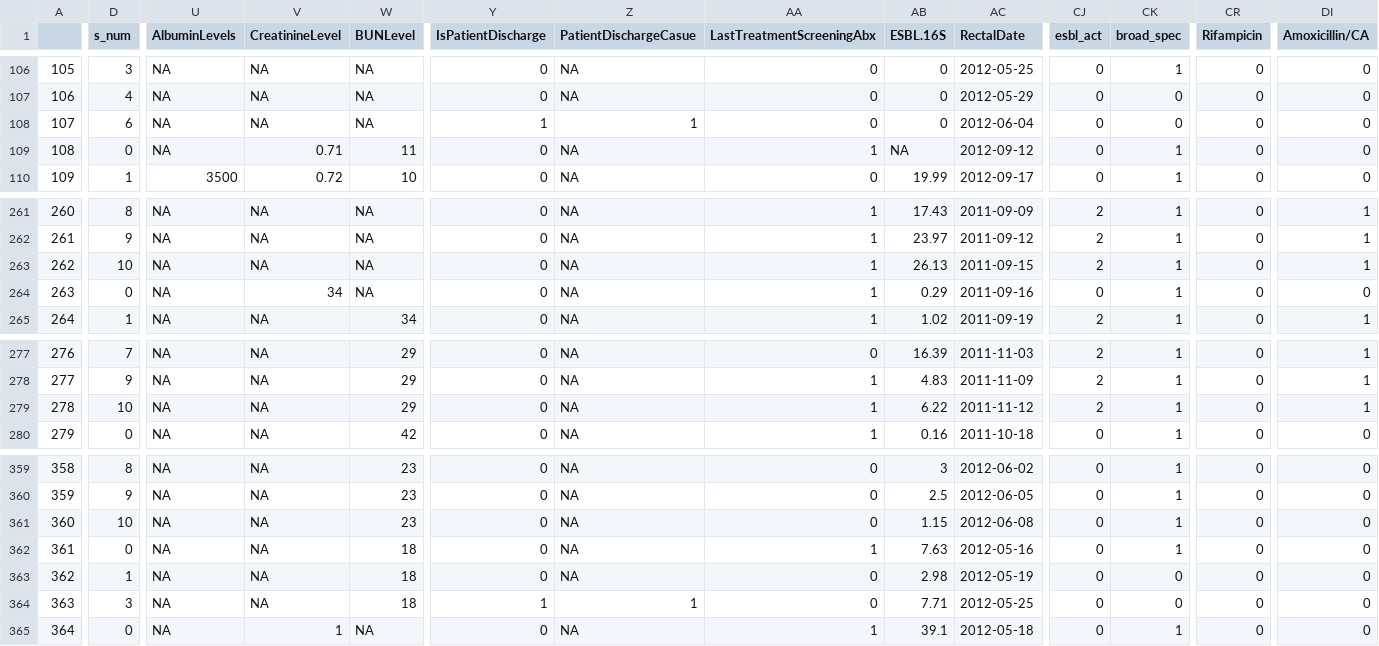
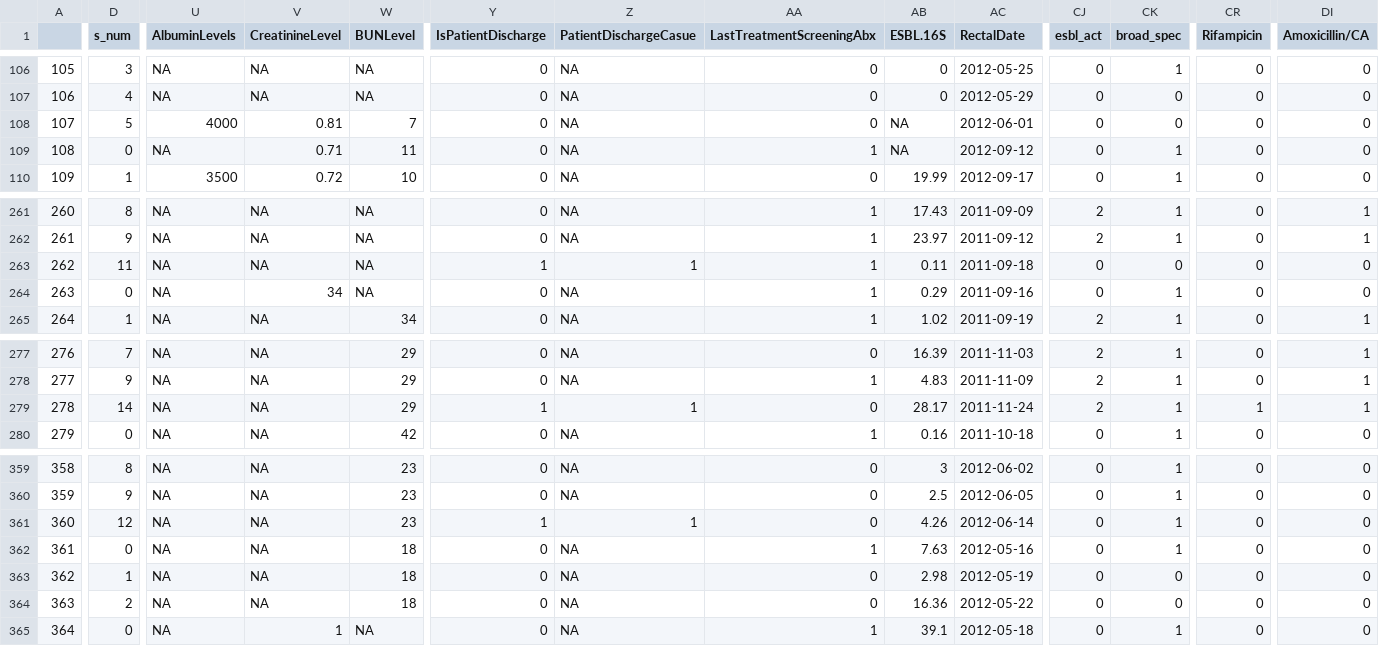
Before and after one commit to reneniehus/qPCR, a CSV file: Cleaned_data/linked_qPCR_clin_abx.csv, drawn as a sheet; only a part is shown, gaps mark what is left out; the diff covers the shown part only; the diff names each change by its address in the sheet, - before the commit and + after, or states it on an @@ line.

Commit message:
Corrected bug in Manipulate_DATA.r with creating s_num variable, which led to wrong RectalDates after data linkage. Rerun output files.

```diff
--- a/Cleaned_data/linked_qPCR_clin_abx.csv
+++ b/Cleaned_data/linked_qPCR_clin_abx.csv
-D108 (s_num): 6
+D108 (s_num): 5
-U108 (AlbuminLevels): NA
+U108 (AlbuminLevels): 4000
-V108 (CreatinineLevel): NA
+V108 (CreatinineLevel): 0.81
-W108 (BUNLevel): NA
+W108 (BUNLevel): 7
-Y108 (IsPatientDischarge): 1
+Y108 (IsPatientDischarge): 0
-Z108 (PatientDischargeCasue): 1
+Z108 (PatientDischargeCasue): NA
-AB108 (ESBL.16S): 0
+AB108 (ESBL.16S): NA
-AC108 (RectalDate): 2012-06-04
+AC108 (RectalDate): 2012-06-01
-D263 (s_num): 10
+D263 (s_num): 11
-Y263 (IsPatientDischarge): 0
+Y263 (IsPatientDischarge): 1
-Z263 (PatientDischargeCasue): NA
+Z263 (PatientDischargeCasue): 1
-AB263 (ESBL.16S): 26.13
+AB263 (ESBL.16S): 0.11
-AC263 (RectalDate): 2011-09-15
+AC263 (RectalDate): 2011-09-18
-CJ263 (esbl_act): 2
+CJ263 (esbl_act): 0
-CK263 (broad_spec): 1
+CK263 (broad_spec): 0
-DI263 (Amoxicillin/CA): 1
+DI263 (Amoxicillin/CA): 0
-D279 (s_num): 10
+D279 (s_num): 14
-Y279 (IsPatientDischarge): 0
+Y279 (IsPatientDischarge): 1
-Z279 (PatientDischargeCasue): NA
+Z279 (PatientDischargeCasue): 1
-AA279 (LastTreatmentScreeningAbx): 1
+AA279 (LastTreatmentScreeningAbx): 0
-AB279 (ESBL.16S): 6.22
+AB279 (ESBL.16S): 28.17
-AC279 (RectalDate): 2011-11-12
+AC279 (RectalDate): 2011-11-24
-CR279 (Rifampicin): 0
+CR279 (Rifampicin): 1
-D361 (s_num): 10
+D361 (s_num): 12
-Y361 (IsPatientDischarge): 0
+Y361 (IsPatientDischarge): 1
-Z361 (PatientDischargeCasue): NA
+Z361 (PatientDischargeCasue): 1
-AB361 (ESBL.16S): 1.15
+AB361 (ESBL.16S): 4.26
-AC361 (RectalDate): 2012-06-08
+AC361 (RectalDate): 2012-06-14
-D364 (s_num): 3
+D364 (s_num): 2
-Y364 (IsPatientDischarge): 1
+Y364 (IsPatientDischarge): 0
-Z364 (PatientDischargeCasue): 1
+Z364 (PatientDischargeCasue): NA
-AB364 (ESBL.16S): 7.71
+AB364 (ESBL.16S): 16.36
-AC364 (RectalDate): 2012-05-25
+AC364 (RectalDate): 2012-05-22
```
Also changed, not shown: 21 edited cells elsewhere in this file, Cleaned_data/CleanedCTX_M16sRatioErr.csv, 8 other files.
